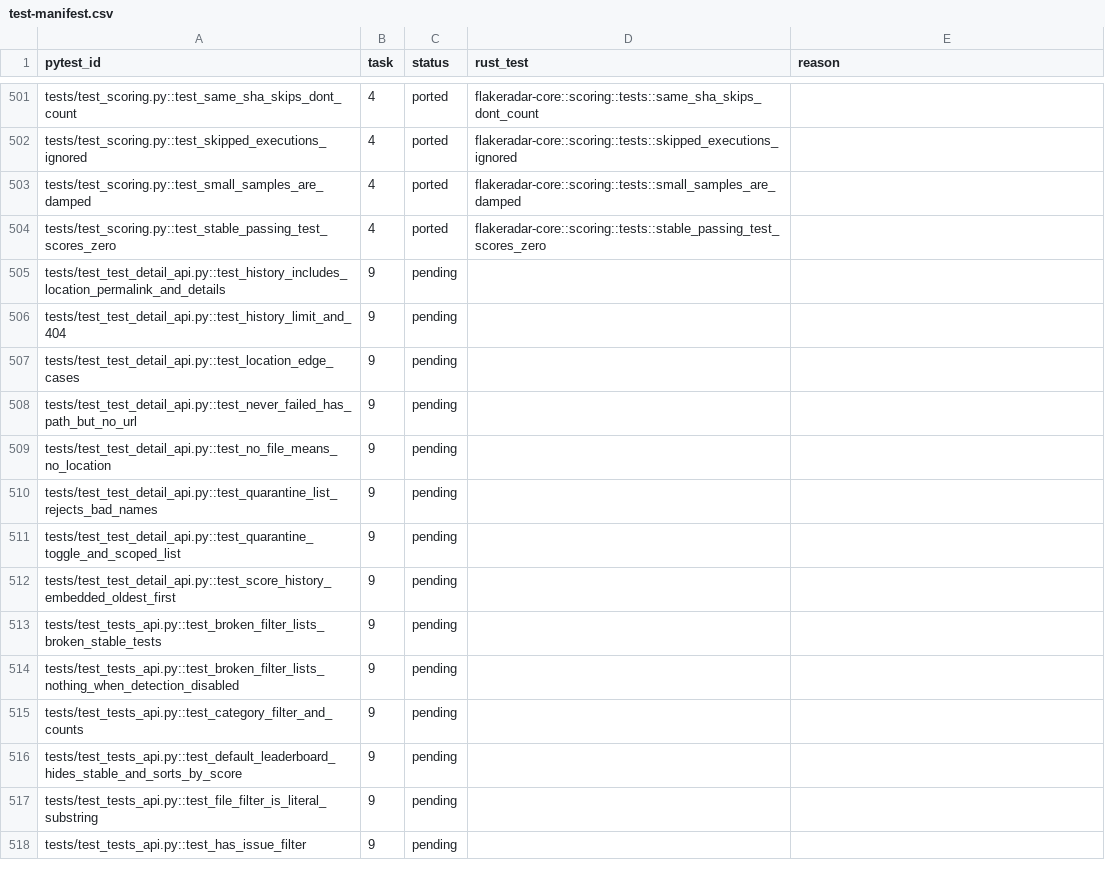
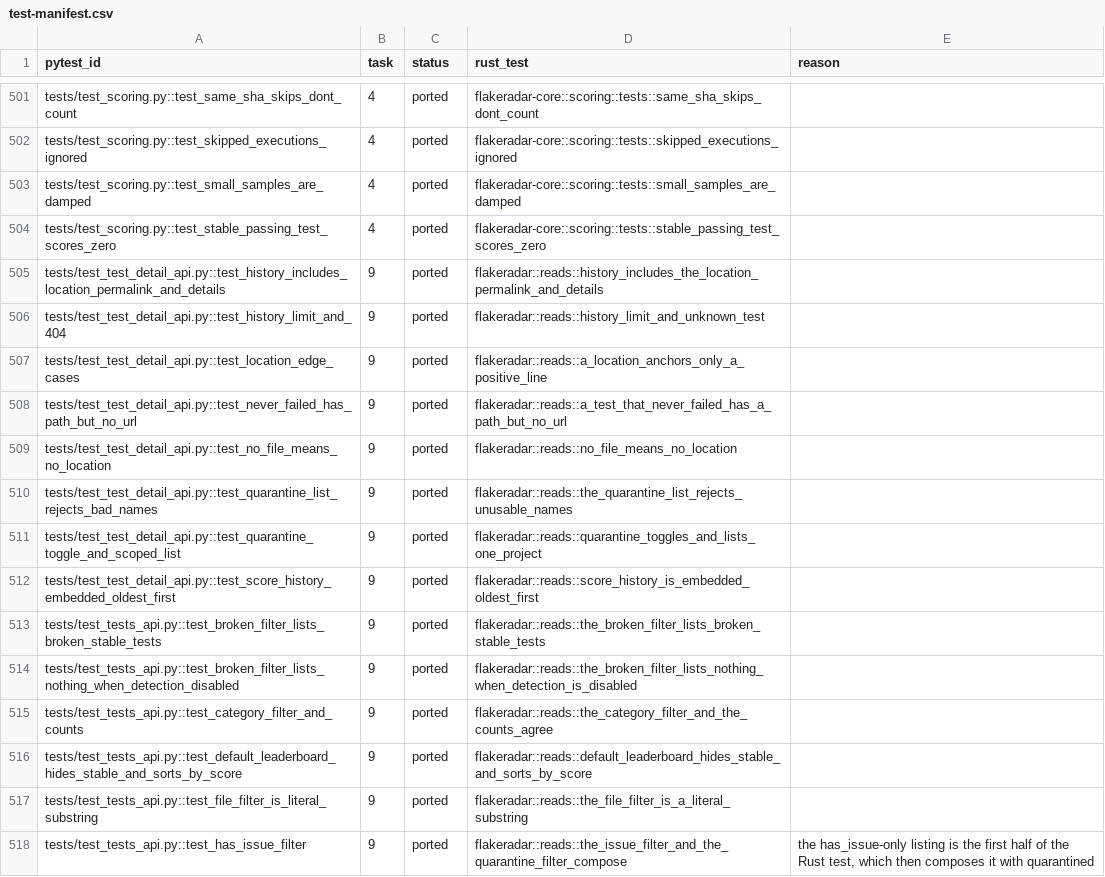
Before and after one commit to andrewthetechie/flakeradar, a CSV file: docs/plans/rust-rewrite/test-manifest.csv, drawn as a sheet; only a part is shown, gaps mark what is left out; the diff covers the shown part only.

```diff
--- a/docs/plans/rust-rewrite/test-manifest.csv
+++ b/docs/plans/rust-rewrite/test-manifest.csv
@@ -504,15 +504,15 @@ tests/test_scoring.py::test_small_samples_are_damped,4,ported,flakeradar-core::s
 tests/test_scoring.py::test_stable_passing_test_scores_zero,4,ported,flakeradar-core::scoring::tests::stable_passing_test_scores_zero,
-tests/test_test_detail_api.py::test_history_includes_location_permalink_and_details,9,pending,,
-tests/test_test_detail_api.py::test_history_limit_and_404,9,pending,,
-tests/test_test_detail_api.py::test_location_edge_cases,9,pending,,
-tests/test_test_detail_api.py::test_never_failed_has_path_but_no_url,9,pending,,
-tests/test_test_detail_api.py::test_no_file_means_no_location,9,pending,,
-tests/test_test_detail_api.py::test_quarantine_list_rejects_bad_names,9,pending,,
-tests/test_test_detail_api.py::test_quarantine_toggle_and_scoped_list,9,pending,,
-tests/test_test_detail_api.py::test_score_history_embedded_oldest_first,9,pending,,
-tests/test_tests_api.py::test_broken_filter_lists_broken_stable_tests,9,pending,,
-tests/test_tests_api.py::test_broken_filter_lists_nothing_when_detection_disabled,9,pending,,
-tests/test_tests_api.py::test_category_filter_and_counts,9,pending,,
-tests/test_tests_api.py::test_default_leaderboard_hides_stable_and_sorts_by_score,9,pending,,
-tests/test_tests_api.py::test_file_filter_is_literal_substring,9,pending,,
-tests/test_tests_api.py::test_has_issue_filter,9,pending,,
+tests/test_test_detail_api.py::test_history_includes_location_permalink_and_details,9,ported,flakeradar::reads::history_includes_the_location_permalink_and_details,
+tests/test_test_detail_api.py::test_history_limit_and_404,9,ported,flakeradar::reads::history_limit_and_unknown_test,
+tests/test_test_detail_api.py::test_location_edge_cases,9,ported,flakeradar::reads::a_location_anchors_only_a_positive_line,
+tests/test_test_detail_api.py::test_never_failed_has_path_but_no_url,9,ported,flakeradar::reads::a_test_that_never_failed_has_a_path_but_no_url,
+tests/test_test_detail_api.py::test_no_file_means_no_location,9,ported,flakeradar::reads::no_file_means_no_location,
+tests/test_test_detail_api.py::test_quarantine_list_rejects_bad_names,9,ported,flakeradar::reads::the_quarantine_list_rejects_unusable_names,
+tests/test_test_detail_api.py::test_quarantine_toggle_and_scoped_list,9,ported,flakeradar::reads::quarantine_toggles_and_lists_one_project,
+tests/test_test_detail_api.py::test_score_history_embedded_oldest_first,9,ported,flakeradar::reads::score_history_is_embedded_oldest_first,
+tests/test_tests_api.py::test_broken_filter_lists_broken_stable_tests,9,ported,flakeradar::reads::the_broken_filter_lists_broken_stable_tests,
+tests/test_tests_api.py::test_broken_filter_lists_nothing_when_detection_disabled,9,ported,flakeradar::reads::the_broken_filter_lists_nothing_when_detection_is_disabled,
+tests/test_tests_api.py::test_category_filter_and_counts,9,ported,flakeradar::reads::the_category_filter_and_the_counts_agree,
+tests/test_tests_api.py::test_default_leaderboard_hides_stable_and_sorts_by_score,9,ported,flakeradar::reads::default_leaderboard_hides_stable_and_sorts_by_score,
+tests/test_tests_api.py::test_file_filter_is_literal_substring,9,ported,flakeradar::reads::the_file_filter_is_a_literal_substring,
+tests/test_tests_api.py::test_has_issue_filter,9,ported,flakeradar::reads::the_issue_filter_and_the_quarantine_filter_compose,"the has_issue-only listing is the first half of the Rust test, which then composes it with quarantined"
```
Also changed, not shown: 156 edited cells elsewhere in this file.
